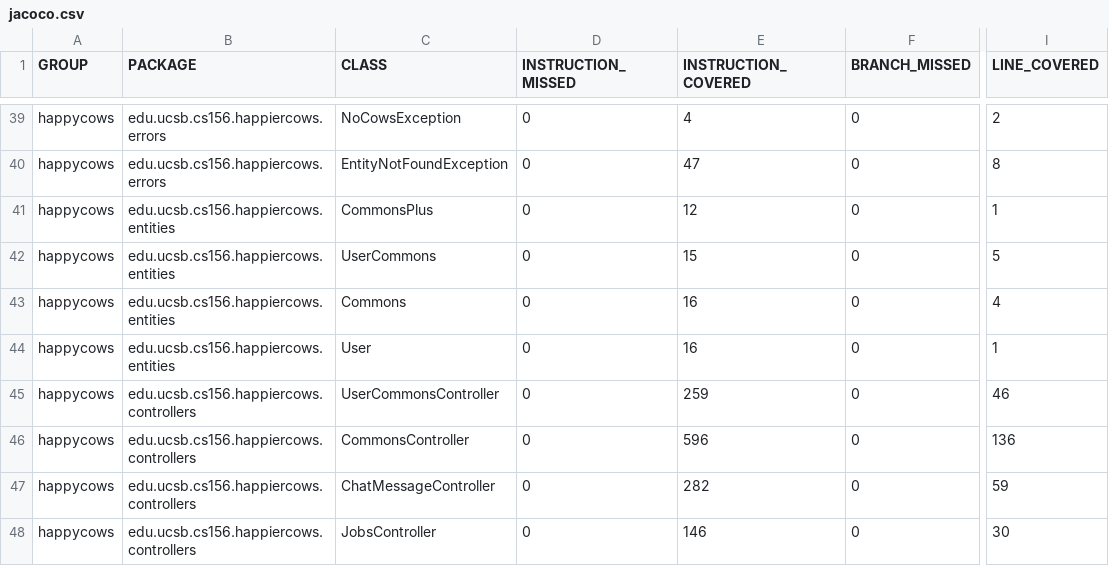
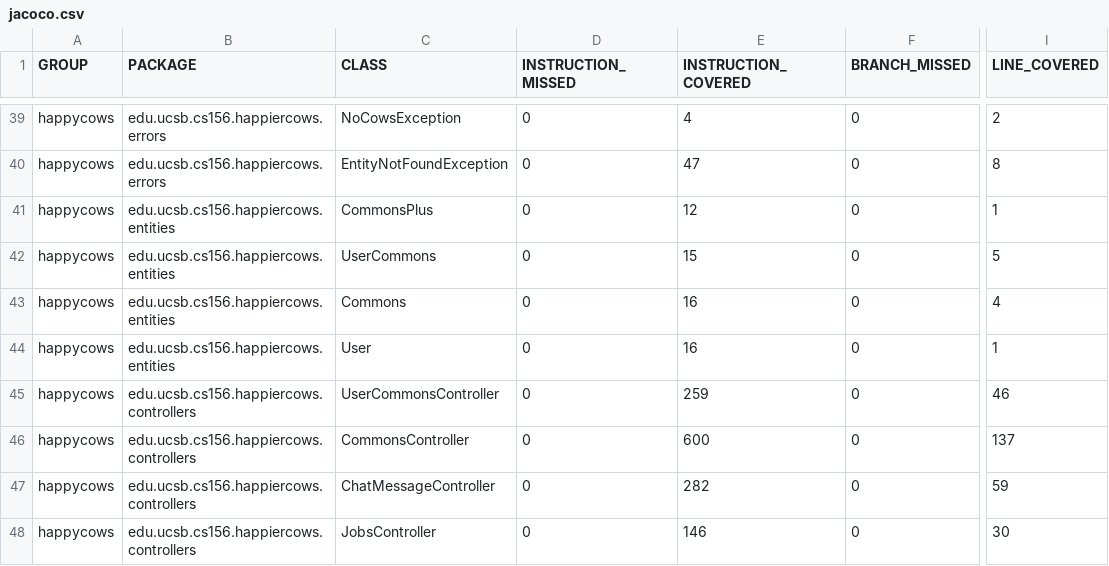
Before and after one commit to ucsb-cs156-s24/proj-happycows-s24-4pm-6, a CSV file: jacoco/jacoco.csv, drawn as a sheet; only a part is shown, gaps mark what is left out; the diff names each change by its address in the sheet, - before the commit and + after, or states it on an @@ line.

```diff
--- a/jacoco/jacoco.csv
+++ b/jacoco/jacoco.csv
-E46 (INSTRUCTION_COVERED): 596
+E46 (INSTRUCTION_COVERED): 600
-I46 (LINE_COVERED): 136
+I46 (LINE_COVERED): 137
```
Also changed, not shown: 7 other files.
